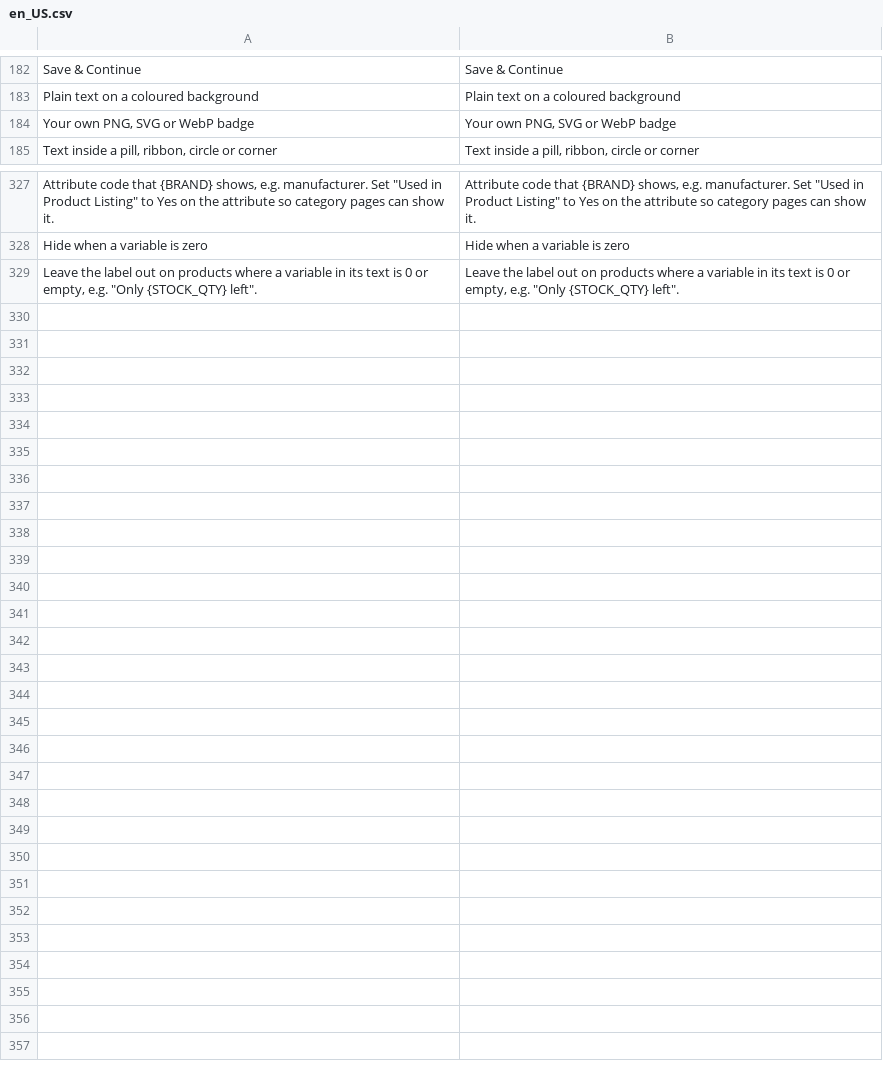
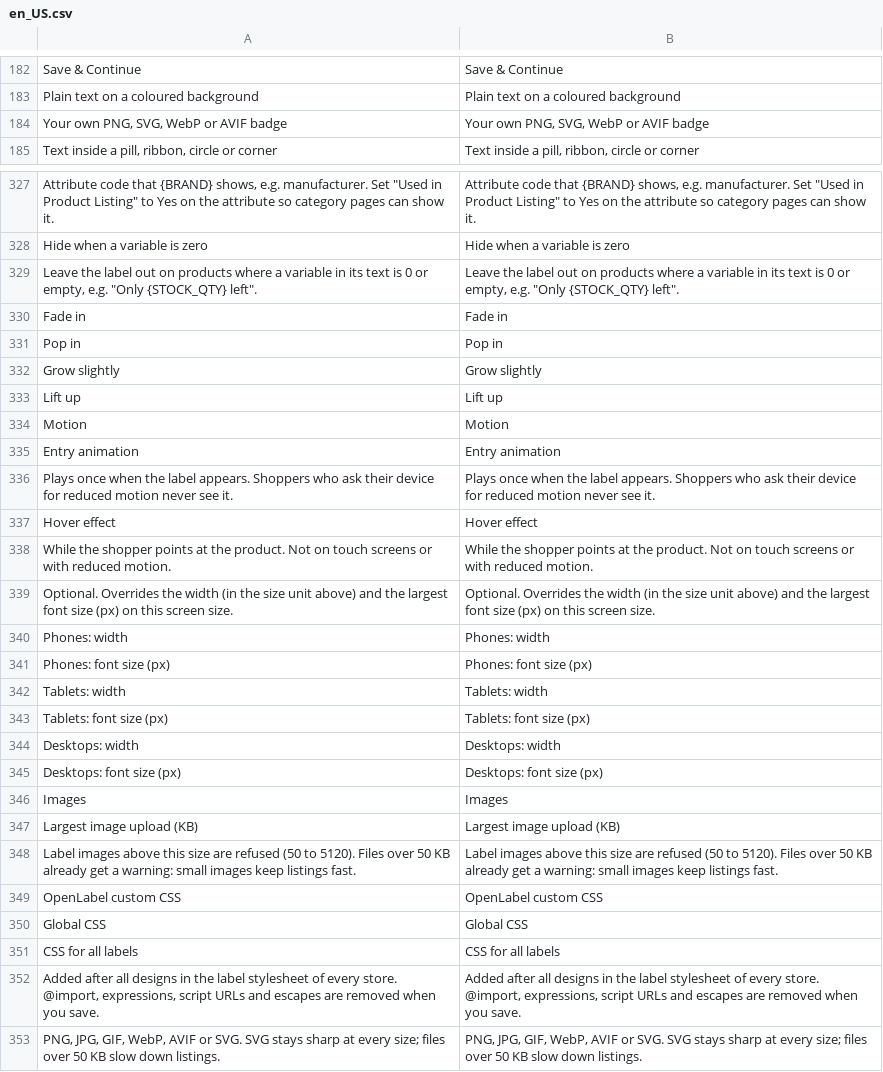
Before and after one commit to 5mehulhelp5/openlabel, a CSV file: i18n/en_US.csv, drawn as a sheet; only a part is shown, gaps mark what is left out; the diff covers the shown part only.

Commit message:
feat(design): breakpoint sizes, motion, global CSS, AVIF and 31 built-in designs
- Per-breakpoint width and font size (phones, tablets, desktops) as media
  rules in the generated stylesheet.
- Entry animation (fade, pop) and hover effect (grow, lift): CSS only,
  hover only on pointers that hover, off for prefers-reduced-motion; in
  the admin live preview and the GraphQL css_class too.
- Global CSS: own config section and ACL resource, sanitized on save,
  appended to the stylesheet; saving it rebuilds the stylesheet.
- AVIF uploads (brand and ispe size read from the file) and a "Largest
  image upload" setting (default 1 MB, up to 5 MB).
- 16 more built-in designs (31), upgrade data patch; all pass WCAG AA.
- Designs grid lists the newest designs first.

```diff
--- a/i18n/en_US.csv
+++ b/i18n/en_US.csv
@@ -183,3 +183,3 @@
 "Plain text on a coloured background","Plain text on a coloured background"
-"Your own PNG, SVG or WebP badge","Your own PNG, SVG or WebP badge"
+"Your own PNG, SVG, WebP or AVIF badge","Your own PNG, SVG, WebP or AVIF badge"
 "Text inside a pill, ribbon, circle or corner","Text inside a pill, ribbon, circle or corner"
@@ -329 +329,25 @@
 "Leave the label out on products where a variable in its text is 0 or empty, e.g. ""Only {STOCK_QTY} left"".","Leave the label out on products where a variable in its text is 0 or empty, e.g. ""Only {STOCK_QTY} left""."
+"Fade in","Fade in"
+"Pop in","Pop in"
+"Grow slightly","Grow slightly"
+"Lift up","Lift up"
+"Motion","Motion"
+"Entry animation","Entry animation"
+"Plays once when the label appears. Shoppers who ask their device for reduced motion never see it.","Plays once when the label appears. Shoppers who ask their device for reduced motion never see it."
+"Hover effect","Hover effect"
+"While the shopper points at the product. Not on touch screens or with reduced motion.","While the shopper points at the product. Not on touch screens or with reduced motion."
+"Optional. Overrides the width (in the size unit above) and the largest font size (px) on this screen size.","Optional. Overrides the width (in the size unit above) and the largest font size (px) on this screen size."
+"Phones: width","Phones: width"
+"Phones: font size (px)","Phones: font size (px)"
+"Tablets: width","Tablets: width"
+"Tablets: font size (px)","Tablets: font size (px)"
+"Desktops: width","Desktops: width"
+"Desktops: font size (px)","Desktops: font size (px)"
+"Images","Images"
+"Largest image upload (KB)","Largest image upload (KB)"
+"Label images above this size are refused (50 to 5120). Files over 50 KB already get a warning: small images keep listings fast.","Label images above this size are refused (50 to 5120). Files over 50 KB already get a warning: small images keep listings fast."
+"OpenLabel custom CSS","OpenLabel custom CSS"
+"Global CSS","Global CSS"
+"CSS for all labels","CSS for all labels"
+"Added after all designs in the label stylesheet of every store. @import, expressions, script URLs and escapes are removed when you save.","Added after all designs in the label stylesheet of every store. @import, expressions, script URLs and escapes are removed when you save."
+"PNG, JPG, GIF, WebP, AVIF or SVG. SVG stays sharp at every size; files over 50 KB slow down listings.","PNG, JPG, GIF, WebP, AVIF or SVG. SVG stays sharp at every size; files over 50 KB slow down listings."
```
Also changed, not shown: 6 edited cells elsewhere in this file, 41 other files.
